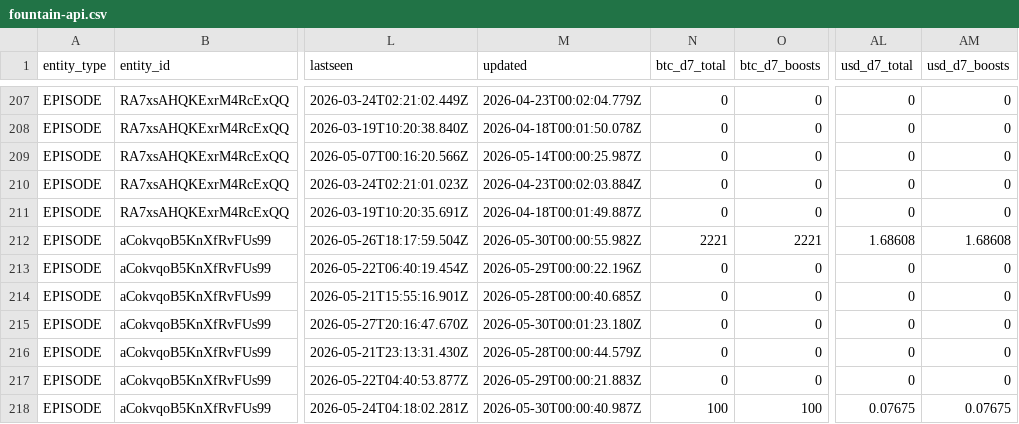
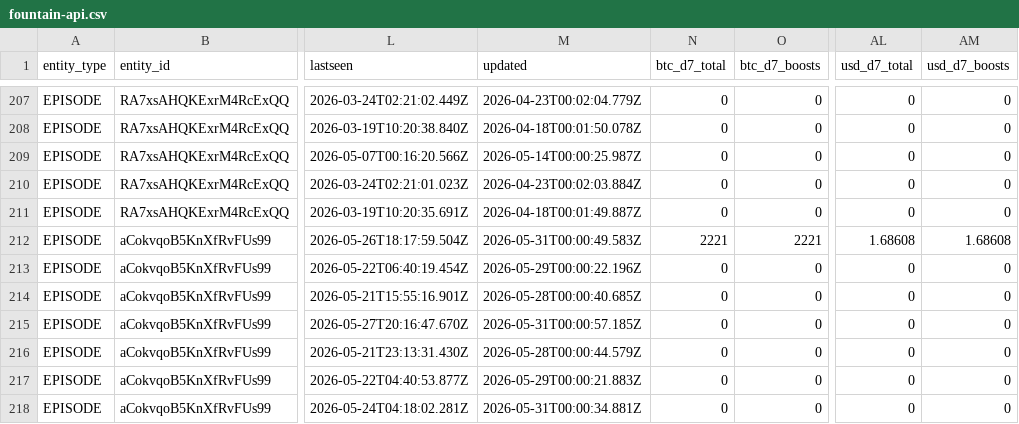
Before and after one commit to ChadFarrow/localbitcoiners, a CSV file: data/fountain-api.csv, drawn as a sheet; only a part is shown, gaps mark what is left out; the diff covers the shown part only; the diff names each change by its address in the sheet, - before the commit and + after, or states it on an @@ line.

```diff
--- a/data/fountain-api.csv
+++ b/data/fountain-api.csv
-M212 (updated): 2026-05-30T00:00:55.982Z
+M212 (updated): 2026-05-31T00:00:49.583Z
-M215 (updated): 2026-05-30T00:01:23.180Z
+M215 (updated): 2026-05-31T00:00:57.185Z
-M218 (updated): 2026-05-30T00:00:40.987Z
+M218 (updated): 2026-05-31T00:00:34.881Z
-N218 (btc_d7_total): 100
+N218 (btc_d7_total): 0
-O218 (btc_d7_boosts): 100
+O218 (btc_d7_boosts): 0
-AL218 (usd_d7_total): 0.07675
+AL218 (usd_d7_total): 0
-AM218 (usd_d7_boosts): 0.07675
+AM218 (usd_d7_boosts): 0
```
Also changed, not shown: 27 edited cells elsewhere in this file, data/zaps.csv, 3 other files.
